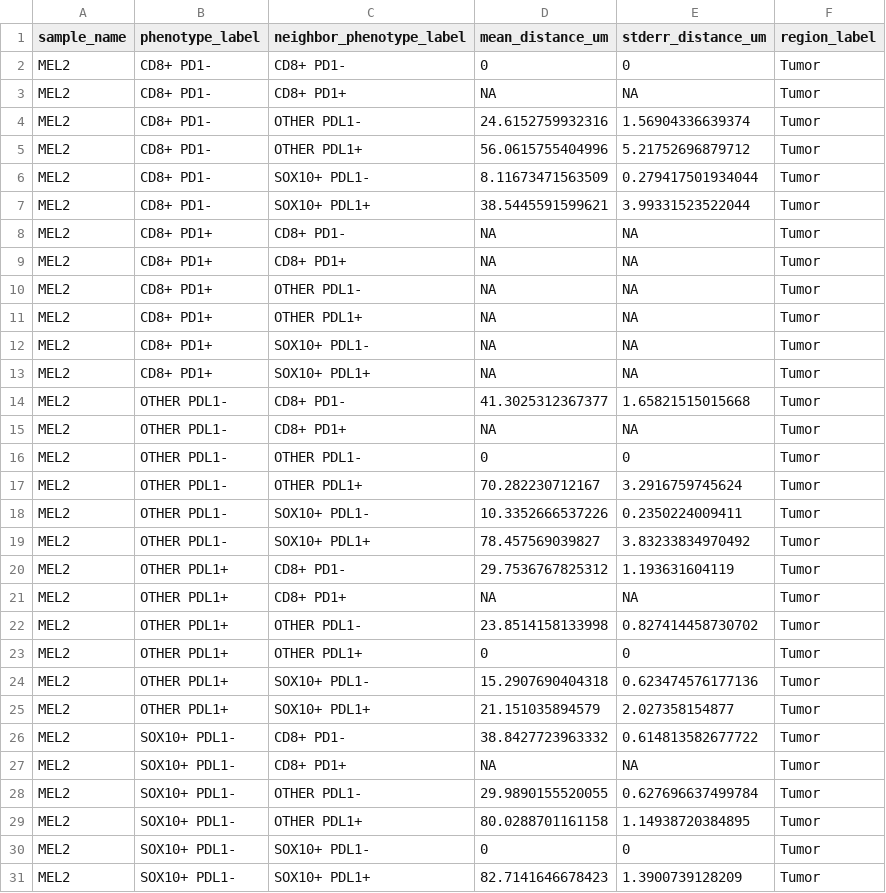
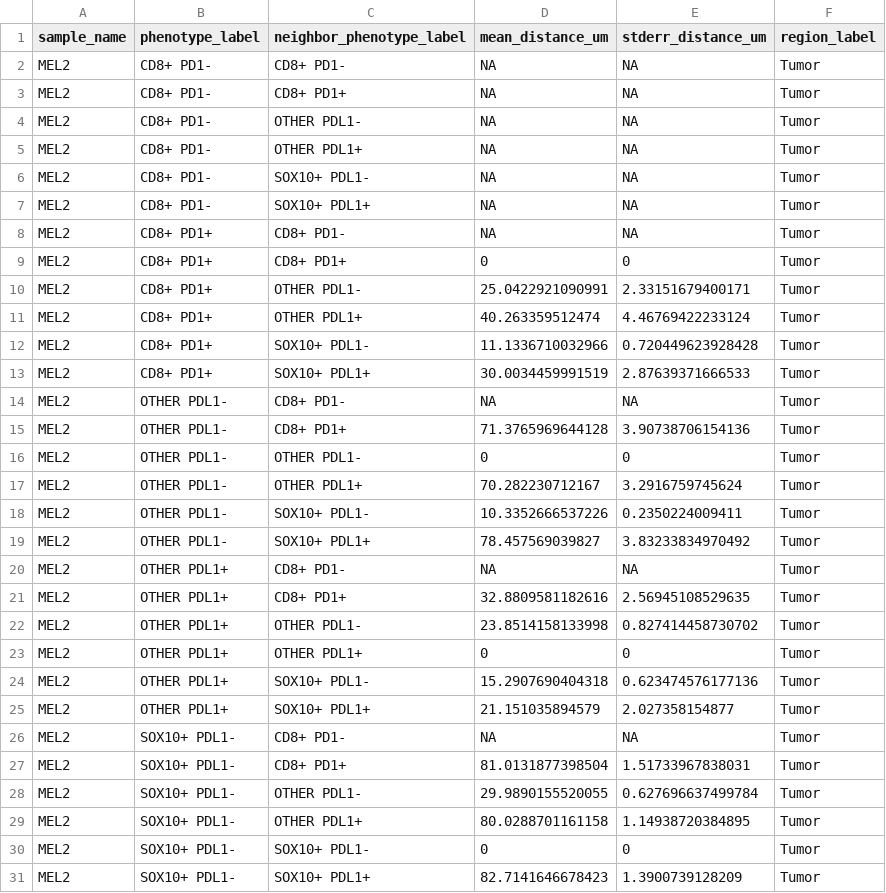
Before and after one commit to jason-weirather/pythologist-test-images, a CSV file: data/IrisSpatialFeatures/results-tumor-margin-R/sample_nn.csv, drawn as a sheet; only a part is shown; the diff covers the shown part only.

```diff
--- a/data/IrisSpatialFeatures/results-tumor-margin-R/sample_nn.csv
+++ b/data/IrisSpatialFeatures/results-tumor-margin-R/sample_nn.csv
@@ -1,16 +1,16 @@
 "sample_name","phenotype_label","neighbor_phenotype_label","mean_distance_um","stderr_distance_um","region_label"
-"MEL2","CD8+ PD1-","CD8+ PD1-",0,0,"Tumor"
+"MEL2","CD8+ PD1-","CD8+ PD1-",NA,NA,"Tumor"
 "MEL2","CD8+ PD1-","CD8+ PD1+",NA,NA,"Tumor"
-"MEL2","CD8+ PD1-","OTHER PDL1-",24.6152759932316,1.56904336639374,"Tumor"
-"MEL2","CD8+ PD1-","OTHER PDL1+",56.0615755404996,5.21752696879712,"Tumor"
-"MEL2","CD8+ PD1-","SOX10+ PDL1-",8.11673471563509,0.279417501934044,"Tumor"
-"MEL2","CD8+ PD1-","SOX10+ PDL1+",38.5445591599621,3.99331523522044,"Tumor"
+"MEL2","CD8+ PD1-","OTHER PDL1-",NA,NA,"Tumor"
+"MEL2","CD8+ PD1-","OTHER PDL1+",NA,NA,"Tumor"
+"MEL2","CD8+ PD1-","SOX10+ PDL1-",NA,NA,"Tumor"
+"MEL2","CD8+ PD1-","SOX10+ PDL1+",NA,NA,"Tumor"
 "MEL2","CD8+ PD1+","CD8+ PD1-",NA,NA,"Tumor"
-"MEL2","CD8+ PD1+","CD8+ PD1+",NA,NA,"Tumor"
-"MEL2","CD8+ PD1+","OTHER PDL1-",NA,NA,"Tumor"
-"MEL2","CD8+ PD1+","OTHER PDL1+",NA,NA,"Tumor"
-"MEL2","CD8+ PD1+","SOX10+ PDL1-",NA,NA,"Tumor"
-"MEL2","CD8+ PD1+","SOX10+ PDL1+",NA,NA,"Tumor"
-"MEL2","OTHER PDL1-","CD8+ PD1-",41.3025312367377,1.65821515015668,"Tumor"
-"MEL2","OTHER PDL1-","CD8+ PD1+",NA,NA,"Tumor"
+"MEL2","CD8+ PD1+","CD8+ PD1+",0,0,"Tumor"
+"MEL2","CD8+ PD1+","OTHER PDL1-",25.0422921090991,2.33151679400171,"Tumor"
+"MEL2","CD8+ PD1+","OTHER PDL1+",40.263359512474,4.46769422233124,"Tumor"
+"MEL2","CD8+ PD1+","SOX10+ PDL1-",11.1336710032966,0.720449623928428,"Tumor"
+"MEL2","CD8+ PD1+","SOX10+ PDL1+",30.0034459991519,2.87639371666533,"Tumor"
+"MEL2","OTHER PDL1-","CD8+ PD1-",NA,NA,"Tumor"
+"MEL2","OTHER PDL1-","CD8+ PD1+",71.3765969644128,3.90738706154136,"Tumor"
 "MEL2","OTHER PDL1-","OTHER PDL1-",0,0,"Tumor"
@@ -19,4 +19,4 @@
 "MEL2","OTHER PDL1-","SOX10+ PDL1+",78.457569039827,3.83233834970492,"Tumor"
-"MEL2","OTHER PDL1+","CD8+ PD1-",29.7536767825312,1.193631604119,"Tumor"
-"MEL2","OTHER PDL1+","CD8+ PD1+",NA,NA,"Tumor"
+"MEL2","OTHER PDL1+","CD8+ PD1-",NA,NA,"Tumor"
+"MEL2","OTHER PDL1+","CD8+ PD1+",32.8809581182616,2.56945108529635,"Tumor"
 "MEL2","OTHER PDL1+","OTHER PDL1-",23.8514158133998,0.827414458730702,"Tumor"
@@ -25,4 +25,4 @@
 "MEL2","OTHER PDL1+","SOX10+ PDL1+",21.151035894579,2.027358154877,"Tumor"
-"MEL2","SOX10+ PDL1-","CD8+ PD1-",38.8427723963332,0.614813582677722,"Tumor"
-"MEL2","SOX10+ PDL1-","CD8+ PD1+",NA,NA,"Tumor"
+"MEL2","SOX10+ PDL1-","CD8+ PD1-",NA,NA,"Tumor"
+"MEL2","SOX10+ PDL1-","CD8+ PD1+",81.0131877398504,1.51733967838031,"Tumor"
 "MEL2","SOX10+ PDL1-","OTHER PDL1-",29.9890155520055,0.627696637499784,"Tumor"
```
Also changed, not shown: 78 edited cells elsewhere in this file, data/IrisSpatialFeatures/results-tumor-margin-R/frame_counts.csv, data/IrisSpatialFeatures/results-tumor-margin-R/sample_contact_density.csv, 17 other files.
